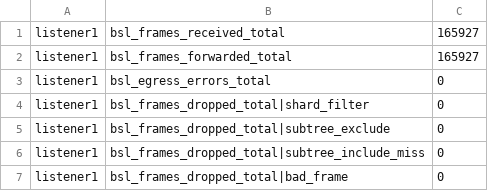
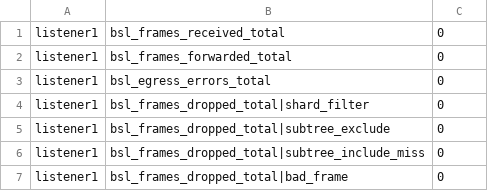
Before and after one commit to lightwebinc/bitcoin-multicast-test, a TSV file: scenarios/10-single-endpoint-ack/metrics.before.tsv, drawn as a sheet; only a part is shown; the diff covers the shown part only.

```diff
--- a/scenarios/10-single-endpoint-ack/metrics.before.tsv
+++ b/scenarios/10-single-endpoint-ack/metrics.before.tsv
@@ -1,3 +1,3 @@
-listener1	bsl_frames_received_total	165927
-listener1	bsl_frames_forwarded_total	165927
+listener1	bsl_frames_received_total	0
+listener1	bsl_frames_forwarded_total	0
 listener1	bsl_egress_errors_total	0
```
Also changed, not shown: 13 edited cells elsewhere in this file, scenarios/10-single-endpoint-ack/metrics.after.tsv, scenarios/10-single-endpoint-ack/retry.after.tsv, 3 other files.
